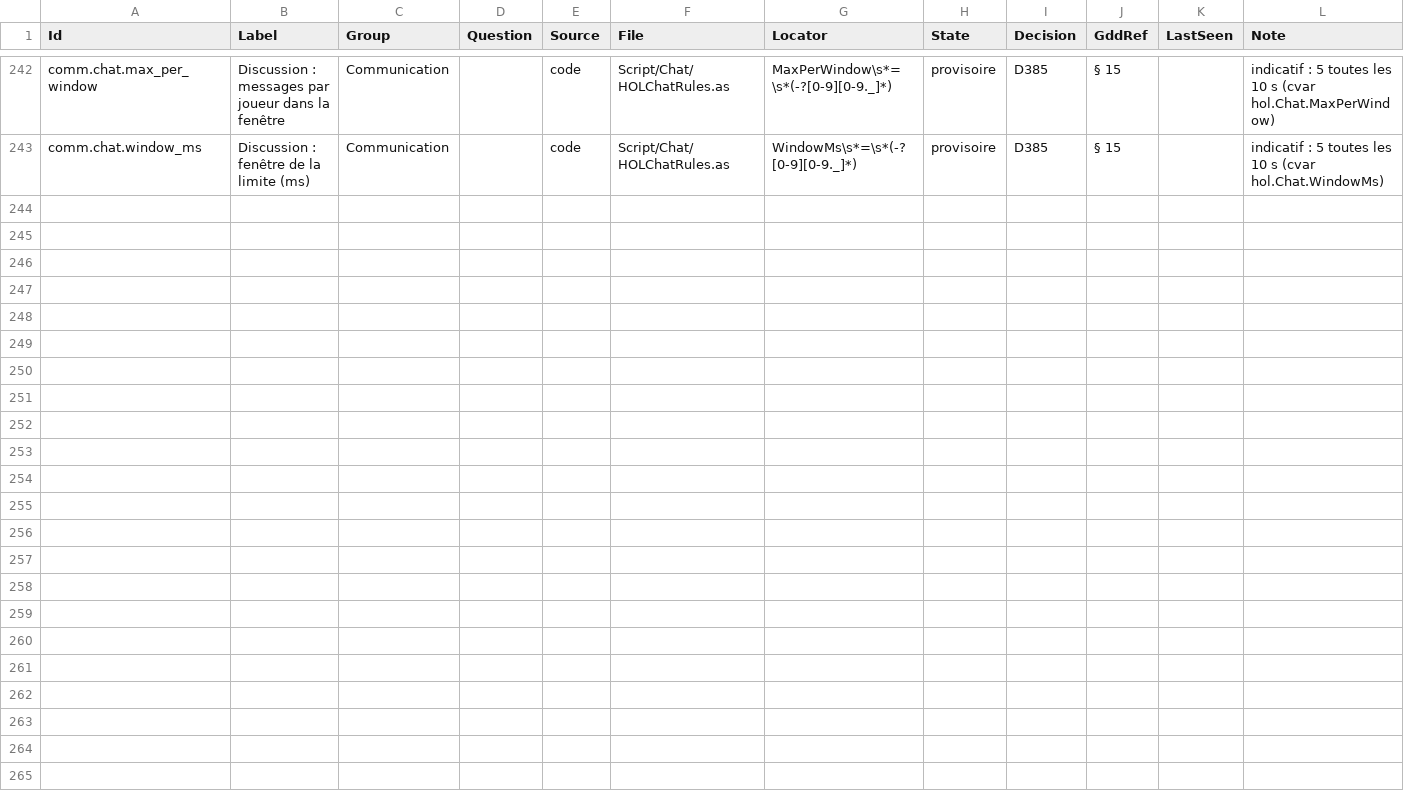
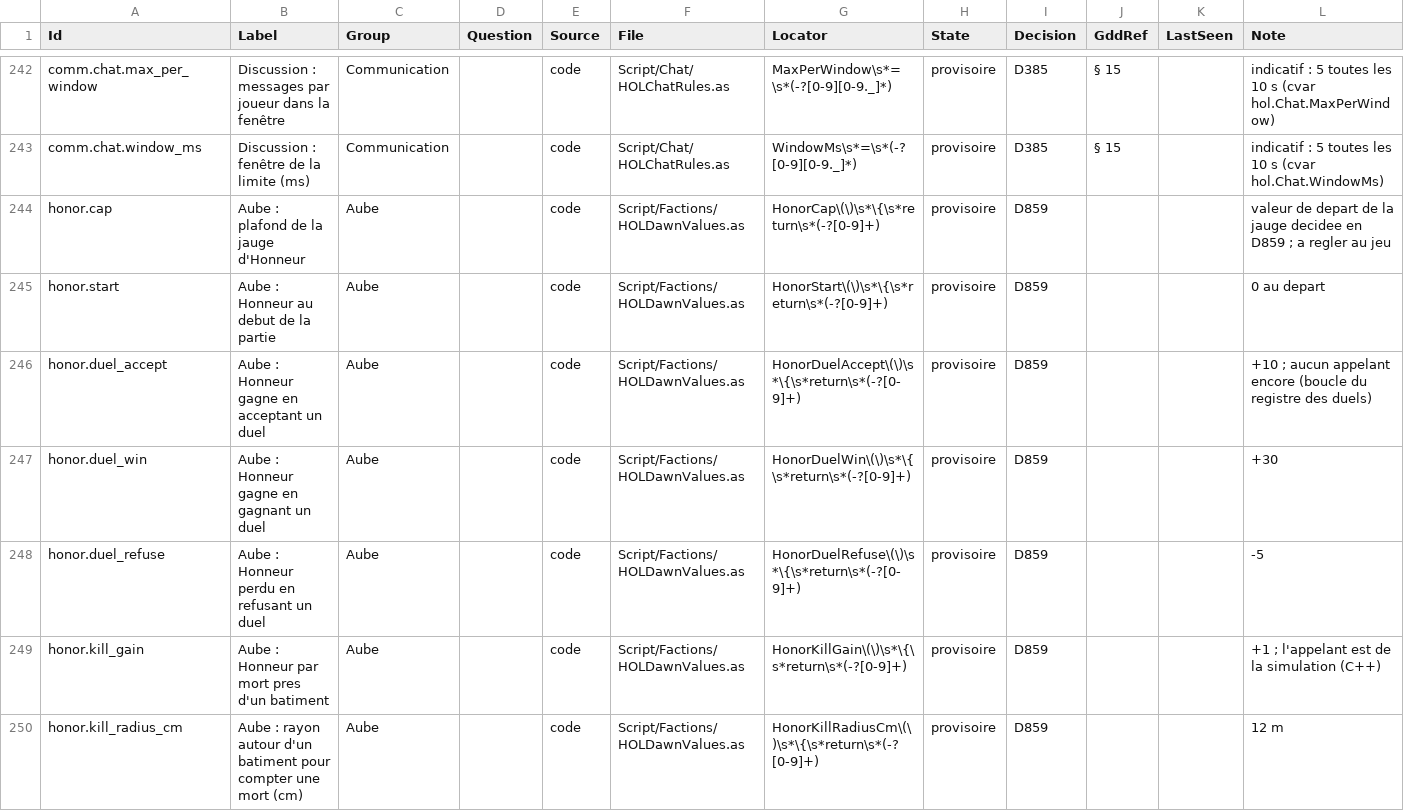
Before and after one commit to esdragor/MyCrusader, a CSV file: Tools/Data/ValueSheet.csv, drawn as a sheet; only a part is shown, gaps mark what is left out; rows hold the shown columns only; the diff covers the shown part only; the diff names each change by its address in the sheet, - before the commit and + after, or states it on an @@ line.

Commit message:
Dawn Honor values: cap 100, start 0, duel +10/+30/-5, kill +1 within 12 m, 1 per 50 healed, Knight challenge 8 s/8 m/45 s, ValueSheet lines (D859 step 1a)

```diff
--- a/Tools/Data/ValueSheet.csv
+++ b/Tools/Data/ValueSheet.csv
+row 244: honor.cap | Aube : plafond de la jauge d'Honneur | Aube |  | code | Script/Factions/HOLDawnValues.as | HonorCap\(\)\s*\{\s*return\s*(-?[0-9]+) | provisoire | D859 |  |  | valeur de depart de la jauge decidee en D859 ; a regler au jeu
+row 245: honor.start | Aube : Honneur au debut de la partie | Aube |  | code | Script/Factions/HOLDawnValues.as | HonorStart\(\)\s*\{\s*return\s*(-?[0-9]+) | provisoire | D859 |  |  | 0 au depart
+row 246: honor.duel_accept | Aube : Honneur gagne en acceptant un duel | Aube |  | code | Script/Factions/HOLDawnValues.as | HonorDuelAccept\(\)\s*\{\s*return\s*(-?[0-9]+) | provisoire | D859 |  |  | +10 ; aucun appelant encore (boucle du registre des duels)
+row 247: honor.duel_win | Aube : Honneur gagne en gagnant un duel | Aube |  | code | Script/Factions/HOLDawnValues.as | HonorDuelWin\(\)\s*\{\s*return\s*(-?[0-9]+) | provisoire | D859 |  |  | +30
+row 248: honor.duel_refuse | Aube : Honneur perdu en refusant un duel | Aube |  | code | Script/Factions/HOLDawnValues.as | HonorDuelRefuse\(\)\s*\{\s*return\s*(-?[0-9]+) | provisoire | D859 |  |  | -5
+row 249: honor.kill_gain | Aube : Honneur par mort pres d'un batiment | Aube |  | code | Script/Factions/HOLDawnValues.as | HonorKillGain\(\)\s*\{\s*return\s*(-?[0-9]+) | provisoire | D859 |  |  | +1 ; l'appelant est de la simulation (C++)
+row 250: honor.kill_radius_cm | Aube : rayon autour d'un batiment pour compter une mort (cm) | Aube |  | code | Script/Factions/HOLDawnValues.as | HonorKillRadiusCm\(\)\s*\{\s*return\s*(-?[0-9]+) | provisoire | D859 |  |  | 12 m
```
Also changed, not shown: 6 added rows elsewhere in this file, 1 other file.
